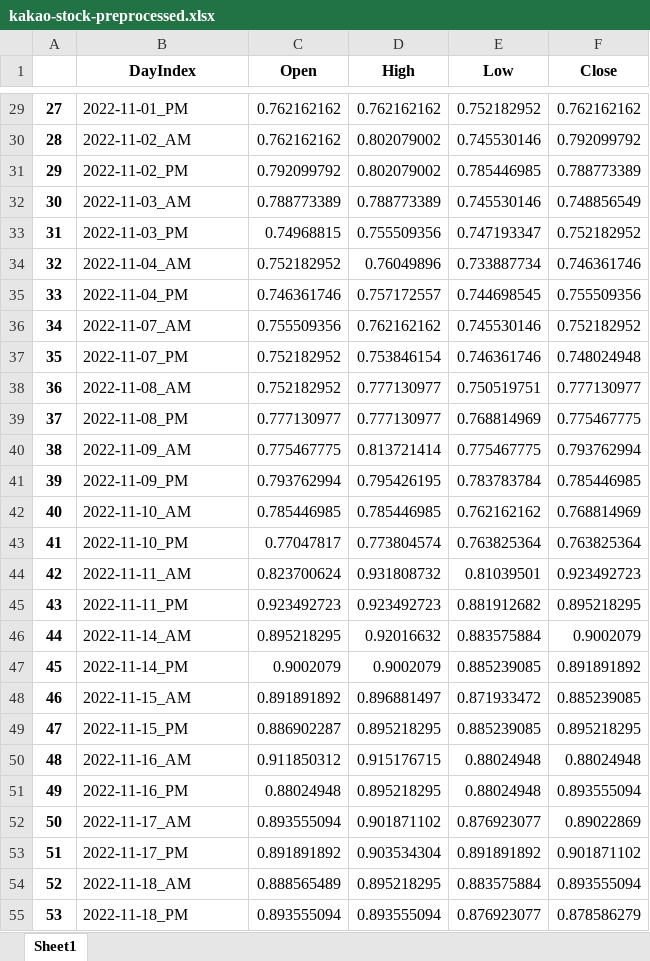
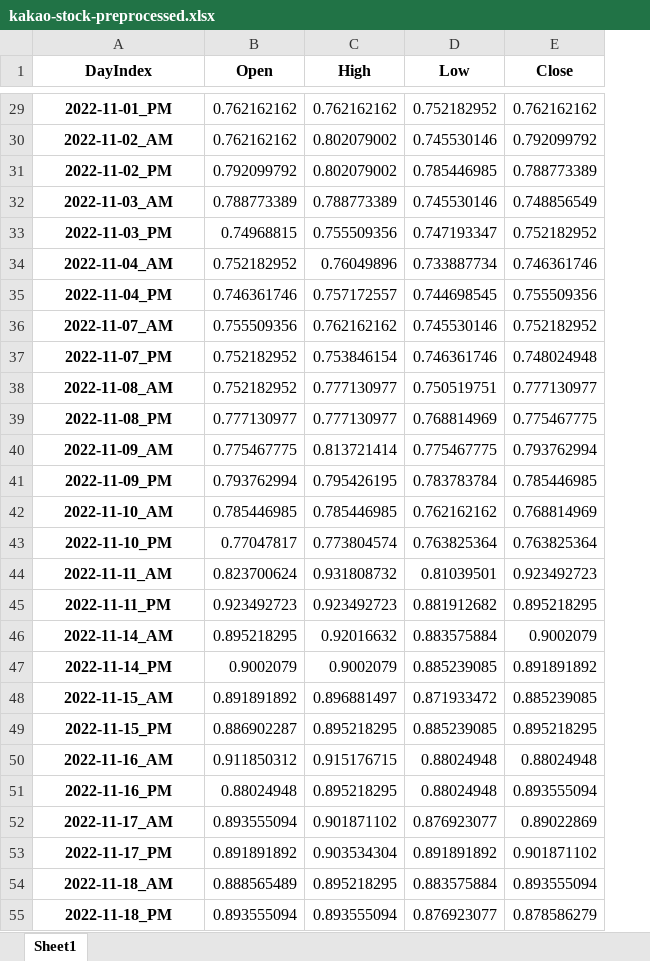
Before and after one commit to SOL1archive/FinText, an Excel workbook: data-dir/kakao-stock-preprocessed.xlsx, sheet Sheet1, drawn as a sheet; only a part is shown, gaps mark what is left out; values as stored, in another font and other column widths than the file's, no borders; removed rows and columns are numbered as before the commit, all else as after; the diff covers the shown part only; the diff names each change by its address in the sheet, - before the commit and + after, or states it on an @@ line.

```diff
--- a/data-dir/kakao-stock-preprocessed.xlsx (sheet Sheet1)
+++ b/data-dir/kakao-stock-preprocessed.xlsx (sheet Sheet1)
-column A, rows 29-55: 27 | 28 | 29 | 30 | 31 | 32 | 33 | 34 | 35 | 36 | 37 | 38 | 39 | 40 | 41 | 42 | 43 | 44 | 45 | 46 | 47 | 48 | 49 | 50 | 51 | 52 | 53
@@ A29:A55 bold: off → on, alignment: left → center @@
```
Also changed, not shown: cell formats elsewhere in this sheet, data-dir/kakao-article-preprocessed.xlsx, 7 other files.
